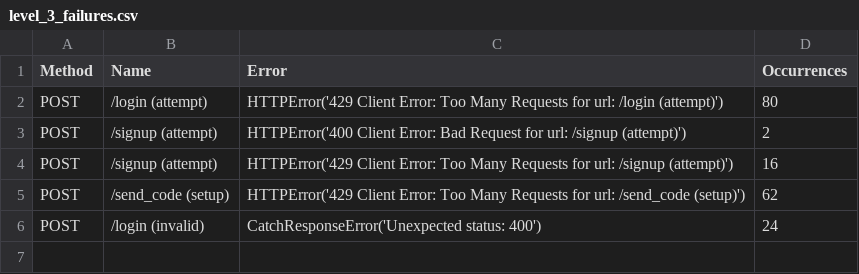
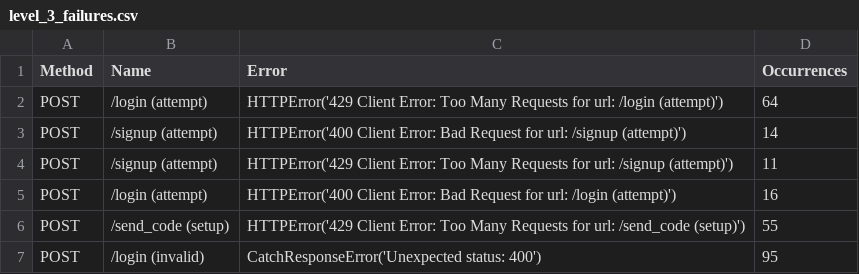
Before and after one commit to CyberUltron-Consulting-Private-Limited/DevSecShield, a CSV file: load_testing/results/level_3_failures.csv, drawn as a sheet.

```diff
--- a/load_testing/results/level_3_failures.csv
+++ b/load_testing/results/level_3_failures.csv
@@ -1,6 +1,7 @@
 Method,Name,Error,Occurrences
-POST,/login (attempt),HTTPError('429 Client Error: Too Many Requests for url: /login (attempt)'),80
-POST,/signup (attempt),HTTPError('400 Client Error: Bad Request for url: /signup (attempt)'),2
-POST,/signup (attempt),HTTPError('429 Client Error: Too Many Requests for url: /signup (attempt)'),16
-POST,/send_code (setup),HTTPError('429 Client Error: Too Many Requests for url: /send_code (setup)'),62
-POST,/login (invalid),CatchResponseError('Unexpected status: 400'),24
+POST,/login (attempt),HTTPError('429 Client Error: Too Many Requests for url: /login (attempt)'),64
+POST,/signup (attempt),HTTPError('400 Client Error: Bad Request for url: /signup (attempt)'),14
+POST,/signup (attempt),HTTPError('429 Client Error: Too Many Requests for url: /signup (attempt)'),11
+POST,/login (attempt),HTTPError('400 Client Error: Bad Request for url: /login (attempt)'),16
+POST,/send_code (setup),HTTPError('429 Client Error: Too Many Requests for url: /send_code (setup)'),55
+POST,/login (invalid),CatchResponseError('Unexpected status: 400'),95
```
Also changed, not shown: load_testing/results/level_1_failures.csv, load_testing/results/level_2_failures.csv, 42 other files.
